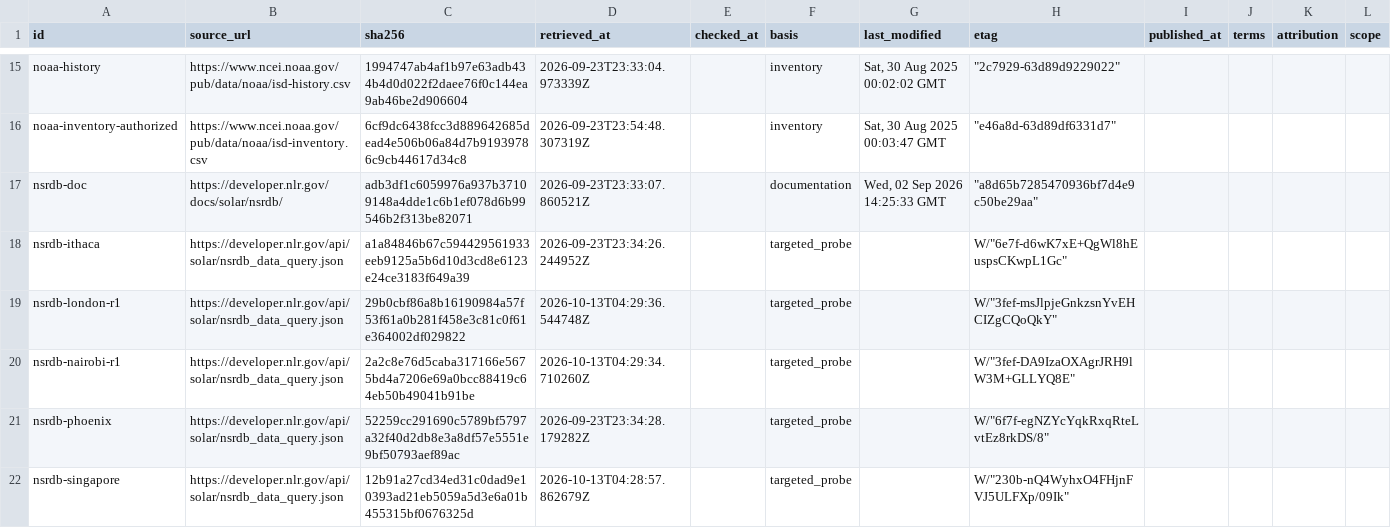
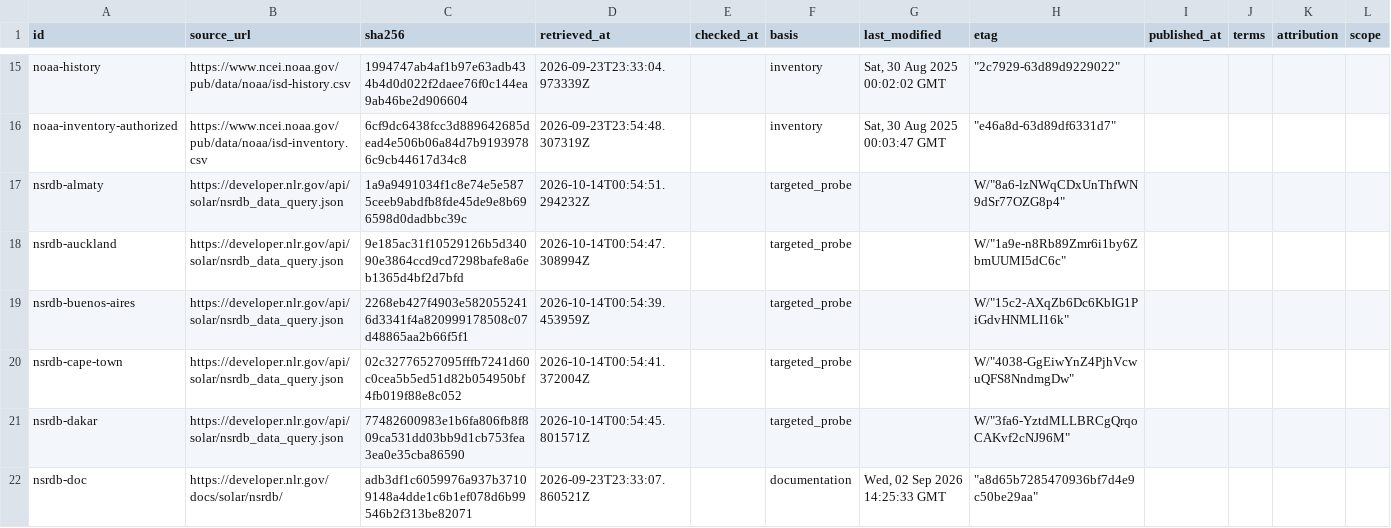
Before and after one commit to Energy-Atlas/open-data, a CSV file: datasets/weather-availability-catalog/data/sources.csv, drawn as a sheet; only a part is shown, gaps mark what is left out; the shorter side is filled out with more unchanged rows; the diff covers the shown part only.

Commit message:
fix(data): weather availability catalog 2026.10.13.2 (NSRDB documented years per mask, ERA5-Land mask of points with values)
NSRDB: ten data-query probes at grid edges and the documented years of nine NLR dataset pages.
Where every probe agrees and the page lists nothing more, an entry covers the whole coverage
mask. NSRDB Polar and Polar TMY are listed as upstream products. ERA5-Land: one CDS 2 m
temperature field gives the mask of points with values, replacing the land-fraction mask.

Checked: every file in datapackage.json exists and matches its size and SHA-256 (package
import into an empty data root). A lossless round trip against openepw catalog generation
b17c5cf4 gave identical records (70 sources, 73,405 products, 106,991 sites, 99,583 entries,
61 reviews), and the 12 footprint files are byte-identical.

```diff
--- a/datasets/weather-availability-catalog/data/sources.csv
+++ b/datasets/weather-availability-catalog/data/sources.csv
@@ -16,2 +16,7 @@ noaa-history,https://www.ncei.noaa.gov/pub/data/noaa/isd-history.csv,1994747ab4a
 noaa-inventory-authorized,https://www.ncei.noaa.gov/pub/data/noaa/isd-inventory.csv,6cf9dc6438fcc3d889642685dead4e506b06a84d7b91939786c9cb44617d34c8,2026-09-23T23:54:48.307319Z,,inventory,"Sat, 30 Aug 2025 00:03:47 GMT","""e46a8d-63d89df6331d7""",,,,
+nsrdb-almaty,https://developer.nlr.gov/api/solar/nsrdb_data_query.json,1a9a9491034f1c8e74e5e5875ceeb9abdfb8fde45de9e8b696598d0dadbbc39c,2026-10-14T00:54:51.294232Z,,targeted_probe,,"W/""8a6-lzNWqCDxUnThfWN9dSr77OZG8p4""",,,,
+nsrdb-auckland,https://developer.nlr.gov/api/solar/nsrdb_data_query.json,9e185ac31f10529126b5d34090e3864ccd9cd7298bafe8a6eb1365d4bf2d7bfd,2026-10-14T00:54:47.308994Z,,targeted_probe,,"W/""1a9e-n8Rb89Zmr6i1by6ZbmUUMI5dC6c""",,,,
+nsrdb-buenos-aires,https://developer.nlr.gov/api/solar/nsrdb_data_query.json,2268eb427f4903e5820552416d3341f4a820999178508c07d48865aa2b66f5f1,2026-10-14T00:54:39.453959Z,,targeted_probe,,"W/""15c2-AXqZb6Dc6KbIG1PiGdvHNMLI16k""",,,,
+nsrdb-cape-town,https://developer.nlr.gov/api/solar/nsrdb_data_query.json,02c32776527095fffb7241d60c0cea5b5ed51d82b054950bf4fb019f88e8c052,2026-10-14T00:54:41.372004Z,,targeted_probe,,"W/""4038-GgEiwYnZ4PjhVcwuQFS8NndmgDw""",,,,
+nsrdb-dakar,https://developer.nlr.gov/api/solar/nsrdb_data_query.json,77482600983e1b6fa806fb8f809ca531dd03bb9d1cb753fea3ea0e35cba86590,2026-10-14T00:54:45.801571Z,,targeted_probe,,"W/""3fa6-YztdMLLBRCgQrqoCAKvf2cNJ96M""",,,,
 nsrdb-doc,https://developer.nlr.gov/docs/solar/nsrdb/,adb3df1c6059976a937b37109148a4dde1c6b1ef078d6b99546b2f313be82071,2026-09-23T23:33:07.860521Z,,documentation,"Wed, 02 Sep 2026 14:25:33 GMT","""a8d65b7285470936bf7d4e9c50be29aa""",,,,
```
Also changed, not shown: 14 added rows elsewhere in this file, datasets/weather-availability-catalog/data/nsrdb/products.csv, 7 other files.
